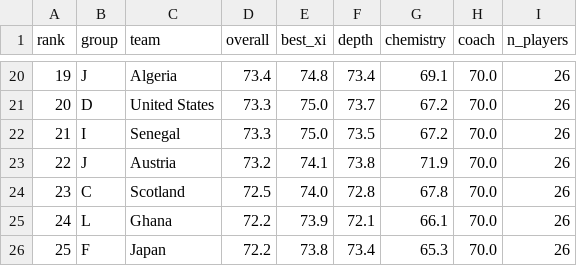
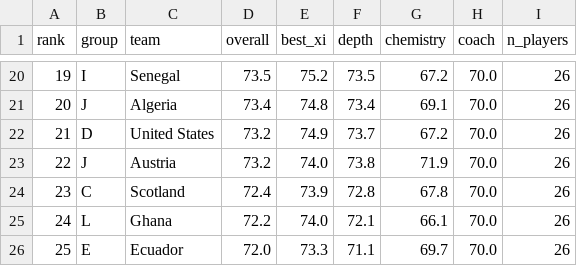
Before and after one commit to SoereW/WM-Predictor, a CSV file: data/wm2026_team_ratings.csv, drawn as a sheet; only a part is shown, gaps mark what is left out; the diff covers the shown part only.

```diff
--- a/data/wm2026_team_ratings.csv
+++ b/data/wm2026_team_ratings.csv
@@ -20,7 +20,7 @@ rank,group,team,overall,best_xi,depth,chemistry,coach,n_players
-19,J,Algeria,73.4,74.8,73.4,69.1,70.0,26
-20,D,United States,73.3,75.0,73.7,67.2,70.0,26
-21,I,Senegal,73.3,75.0,73.5,67.2,70.0,26
-22,J,Austria,73.2,74.1,73.8,71.9,70.0,26
-23,C,Scotland,72.5,74.0,72.8,67.8,70.0,26
-24,L,Ghana,72.2,73.9,72.1,66.1,70.0,26
-25,F,Japan,72.2,73.8,73.4,65.3,70.0,26
+19,I,Senegal,73.5,75.2,73.5,67.2,70.0,26
+20,J,Algeria,73.4,74.8,73.4,69.1,70.0,26
+21,D,United States,73.2,74.9,73.7,67.2,70.0,26
+22,J,Austria,73.2,74.0,73.8,71.9,70.0,26
+23,C,Scotland,72.4,73.9,72.8,67.8,70.0,26
+24,L,Ghana,72.2,74.0,72.1,66.1,70.0,26
+25,E,Ecuador,72.0,73.3,71.1,69.7,70.0,26
```
Also changed, not shown: 86 edited cells elsewhere in this file, data/wm2026_group_sim.csv, data/wm2026_predictions.csv, 9 other files.
